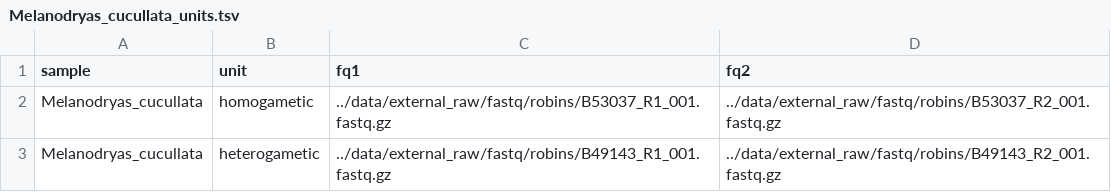
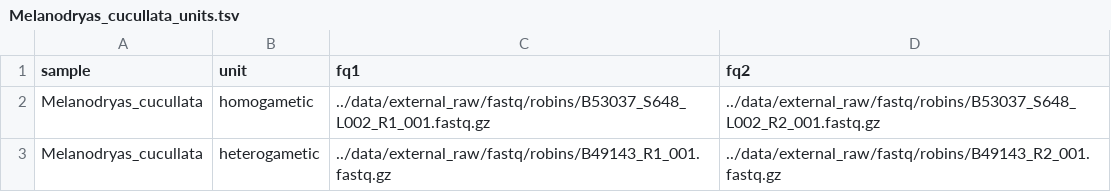
Before and after one commit to hsigeman/findZX, a TSV file: config/Robins/Melanodryas_cucullata_units.tsv, drawn as a sheet.

Commit message:
add

```diff
--- a/config/Robins/Melanodryas_cucullata_units.tsv
+++ b/config/Robins/Melanodryas_cucullata_units.tsv
@@ -1,3 +1,3 @@
 sample	unit	fq1	fq2
-Melanodryas_cucullata	homogametic	../data/external_raw/fastq/robins/B53037_R1_001.fastq.gz	../data/external_raw/fastq/robins/B53037_R2_001.fastq.gz
+Melanodryas_cucullata	homogametic	../data/external_raw/fastq/robins/B53037_S648_L002_R1_001.fastq.gz	../data/external_raw/fastq/robins/B53037_S648_L002_R2_001.fastq.gz
 Melanodryas_cucullata	heterogametic	../data/external_raw/fastq/robins/B49143_R1_001.fastq.gz	../data/external_raw/fastq/robins/B49143_R2_001.fastq.gz
```
